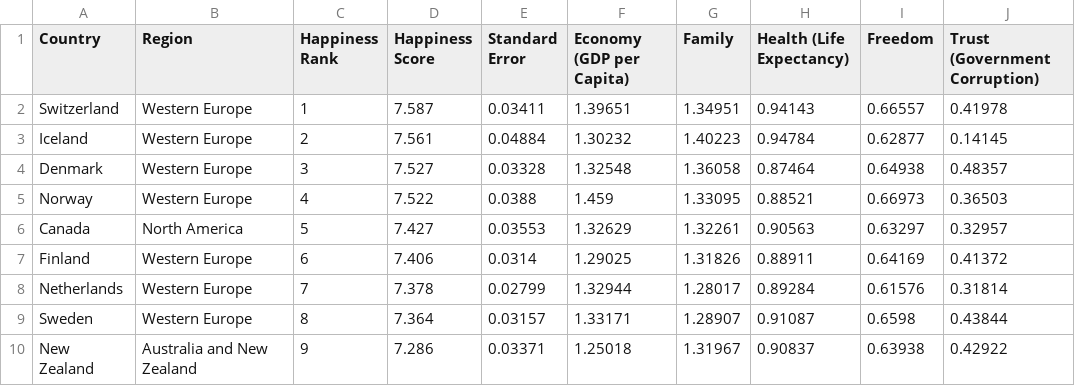
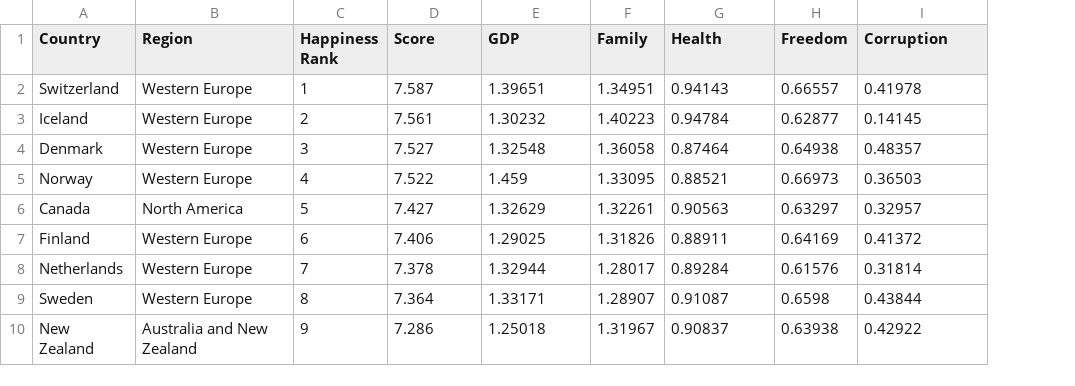
Before and after one commit to mengjian0502/eee511_team3_assignment, a CSV file: assignment02/dataset/world-happiness/2015.csv, drawn as a sheet; only a part is shown; removed rows and columns are numbered as before the commit, all else as after; the diff names each change by its address in the sheet, - before the commit and + after, or states it on an @@ line.

```diff
--- a/assignment02/dataset/world-happiness/2015.csv
+++ b/assignment02/dataset/world-happiness/2015.csv
-column E (Standard Error), rows 2-10: 0.03411 | 0.04884 | 0.03328 | 0.0388 | 0.03553 | 0.0314 | 0.02799 | 0.03157 | 0.03371
-D1: Happiness Score
+D1: Score
-E1: Economy (GDP per Capita)
+E1: GDP
-G1: Health (Life Expectancy)
+G1: Health
-I1: Trust (Government Corruption)
+I1: Corruption
```
Also changed, not shown: assignment02/dataset/world-happiness/2016.csv, assignment02/dataset/world-happiness/2018.csv, 14 other files.
